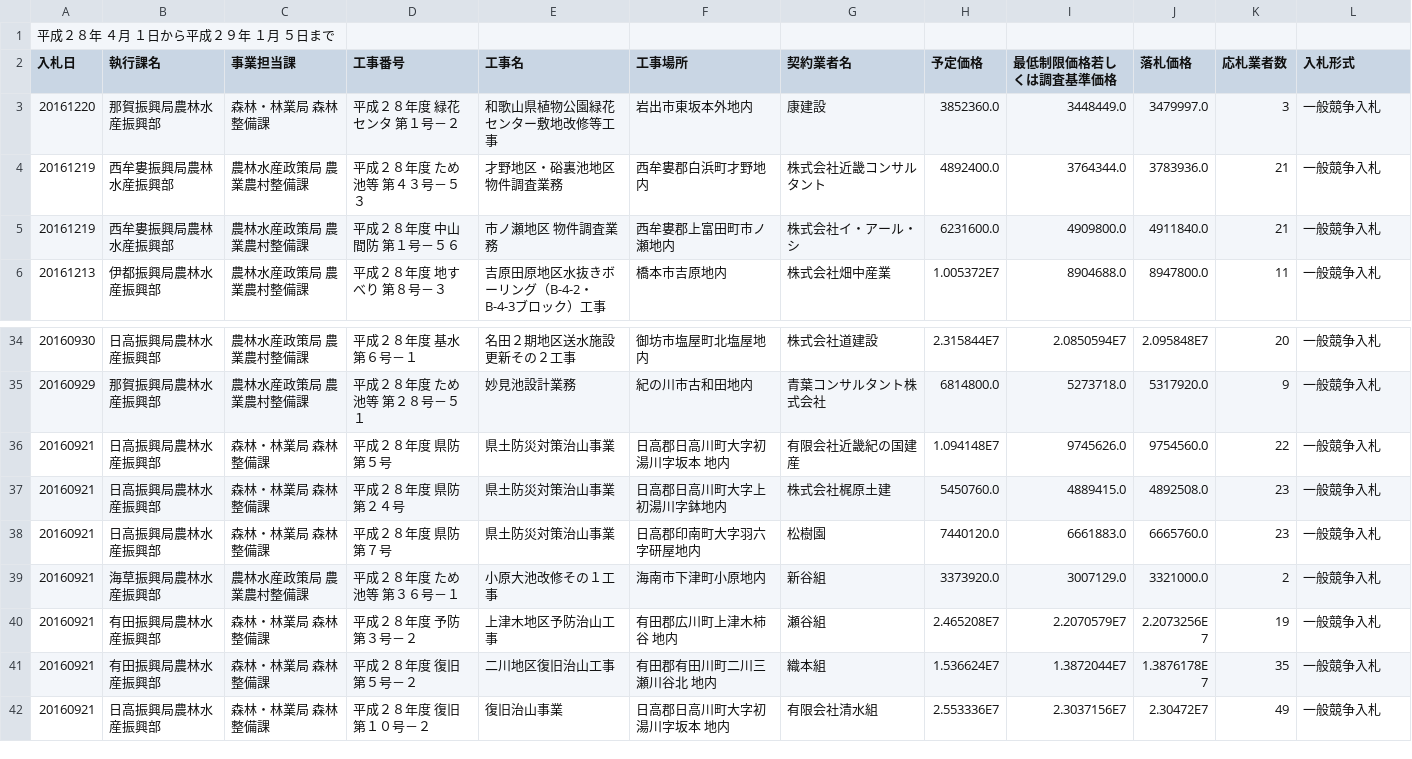
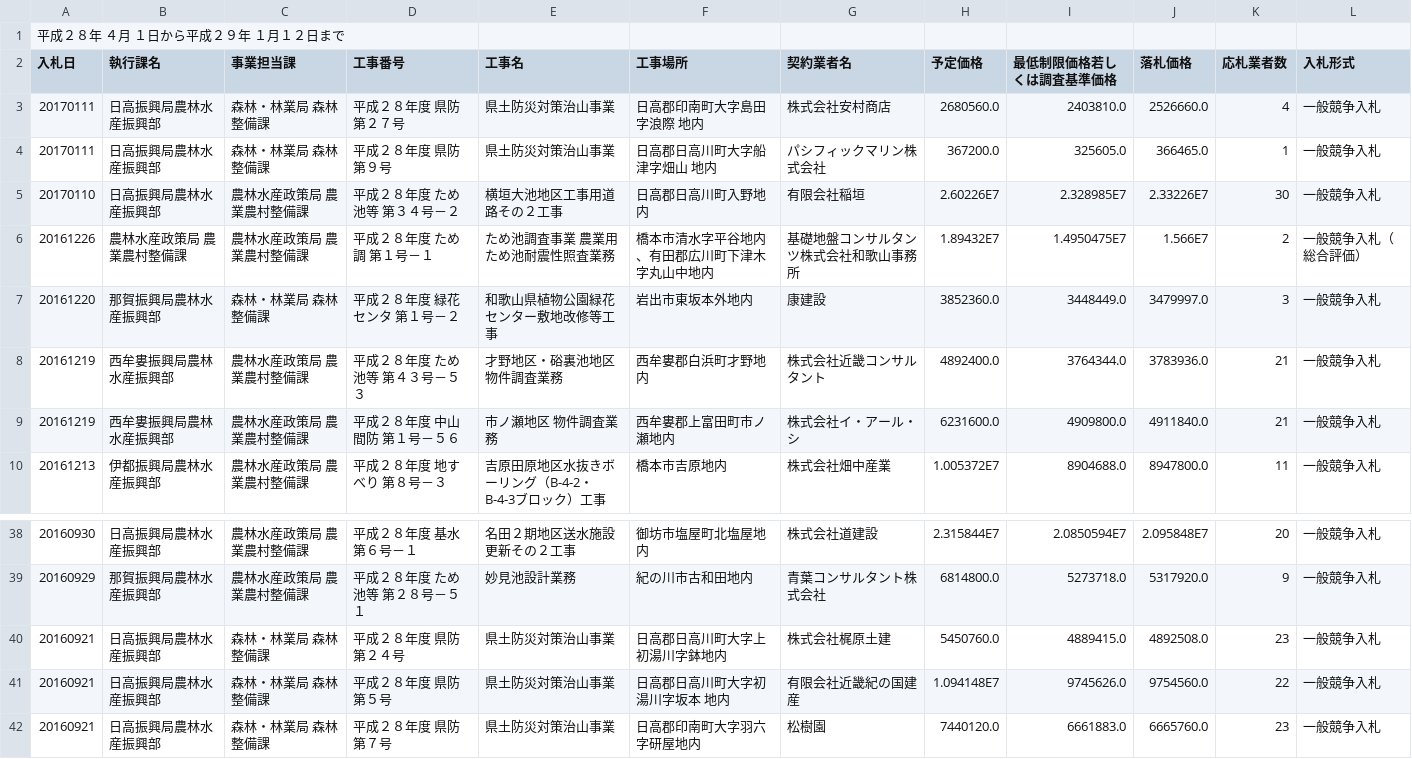
Before and after one commit to wakayama-pref-org/result_of_bidding_by_agriculture_forestry_and_fisheries_department, a CSV file: csv/result_of_bidding.csv, drawn as a sheet; only a part is shown, gaps mark what is left out; the shorter side is filled out with more unchanged rows.

```diff
--- a/csv/result_of_bidding.csv
+++ b/csv/result_of_bidding.csv
@@ -1,3 +1,7 @@
-"平成２８年　４月　１日から平成２９年　１月　５日まで"
+"平成２８年　４月　１日から平成２９年　１月１２日まで"
 "入札日","執行課名","事業担当課","工事番号","工事名","工事場所　","契約業者名","予定価格","最低制限価格若しくは調査基準価格","落札価格","応札業者数","入札形式"
+"20170111","日高振興局農林水産振興部","森林・林業局 森林整備課","平成２８年度　県防　第２７号","県土防災対策治山事業","日高郡印南町大字島田字浪際　地内","株式会社安村商店","2680560.0","2403810.0","2526660.0","4","一般競争入札"
+"20170111","日高振興局農林水産振興部","森林・林業局 森林整備課","平成２８年度　県防　第９号","県土防災対策治山事業","日高郡日高川町大字船津字畑山　地内","パシフィックマリン株式会社","367200.0","325605.0","366465.0","1","一般競争入札"
+"20170110","日高振興局農林水産振興部","農林水産政策局 農業農村整備課","平成２８年度　ため池等　第３４号－２","横垣大池地区工事用道路その２工事","日高郡日高川町入野地内","有限会社稲垣","2.60226E7","2.328985E7","2.33226E7","30","一般競争入札"
+"20161226","農林水産政策局 農業農村整備課","農林水産政策局 農業農村整備課","平成２８年度　ため調　第１号－１","ため池調査事業　農業用ため池耐震性照査業務","橋本市清水字平谷地内、有田郡広川町下津木字丸山中地内","基礎地盤コンサルタンツ株式会社和歌山事務所","1.89432E7","1.4950475E7","1.566E7","2","一般競争入札（総合評価）"
 "20161220","那賀振興局農林水産振興部","森林・林業局 森林整備課","平成２８年度　緑花センタ　第１号－２","和歌山県植物公園緑花センター敷地改修等工事","岩出市東坂本外地内","康建設","3852360.0","3448449.0","3479997.0","3","一般競争入札"
@@ -35,4 +39,4 @@
 "20160929","那賀振興局農林水産振興部","農林水産政策局 農業農村整備課","平成２８年度　ため池等　第２８号－５１","妙見池設計業務","紀の川市古和田地内","青葉コンサルタント株式会社","6814800.0","5273718.0","5317920.0","9","一般競争入札"
+"20160921","日高振興局農林水産振興部","森林・林業局 森林整備課","平成２８年度　県防　第２４号","県土防災対策治山事業","日高郡日高川町大字上初湯川字鉢地内","株式会社梶原土建","5450760.0","4889415.0","4892508.0","23","一般競争入札"
 "20160921","日高振興局農林水産振興部","森林・林業局 森林整備課","平成２８年度　県防　第５号","県土防災対策治山事業","日高郡日高川町大字初湯川字坂本　地内","有限会社近畿紀の国建産","1.094148E7","9745626.0","9754560.0","22","一般競争入札"
-"20160921","日高振興局農林水産振興部","森林・林業局 森林整備課","平成２８年度　県防　第２４号","県土防災対策治山事業","日高郡日高川町大字上初湯川字鉢地内","株式会社梶原土建","5450760.0","4889415.0","4892508.0","23","一般競争入札"
 "20160921","日高振興局農林水産振興部","森林・林業局 森林整備課","平成２８年度　県防　第７号","県土防災対策治山事業","日高郡印南町大字羽六字研屋地内","松樹園","7440120.0","6661883.0","6665760.0","23","一般競争入札"
```
Also changed, not shown: 1 other file.
